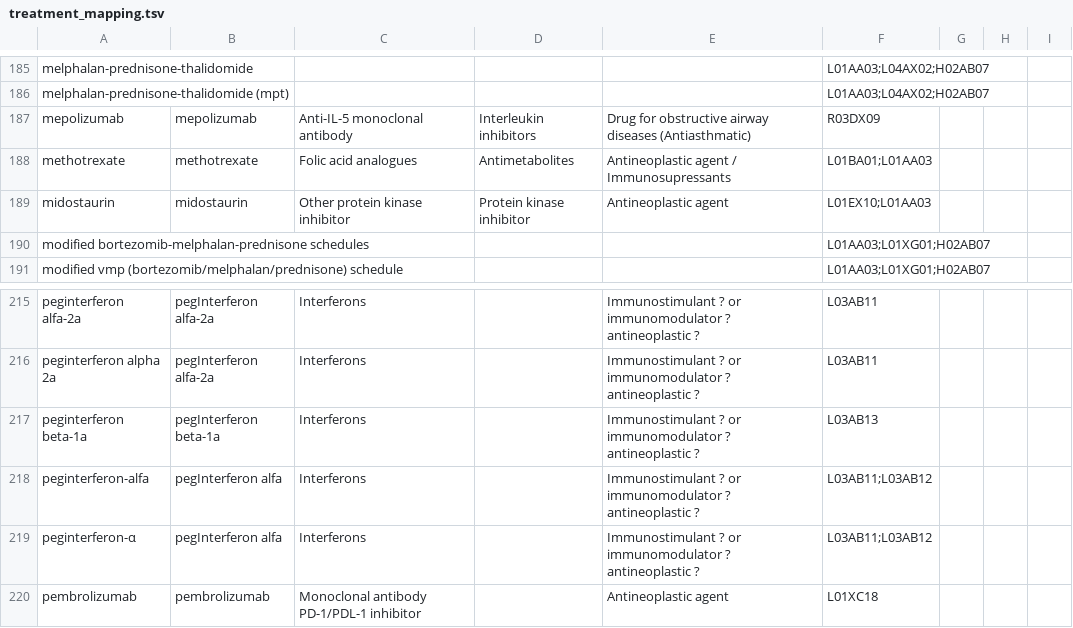
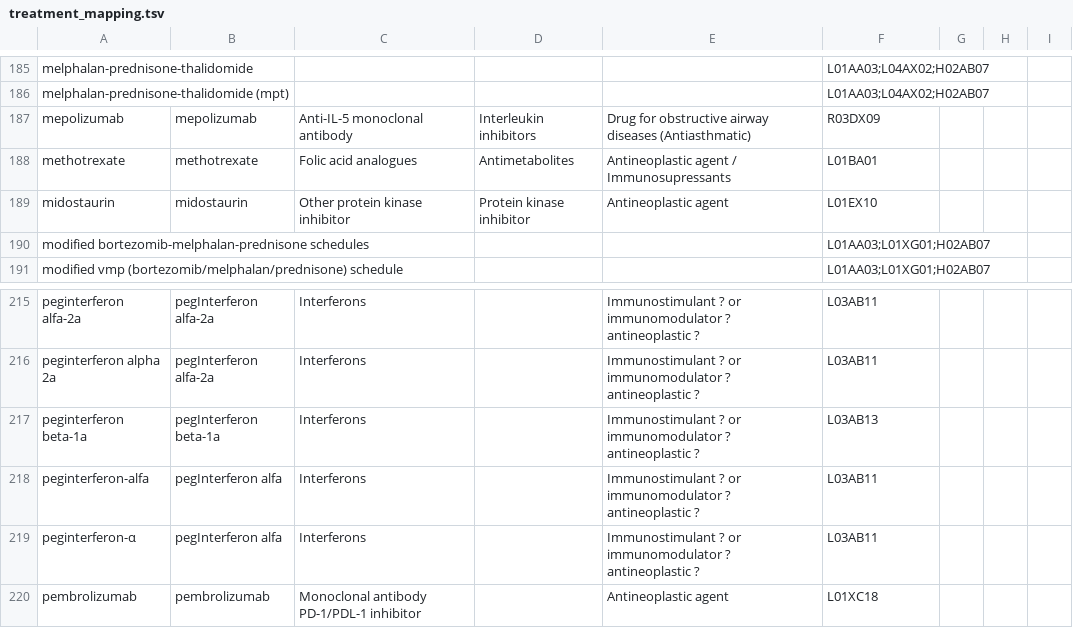
Before and after one commit to Nworno/paitc_literature_review, a TSV file: data/mapping/treatment_mapping.tsv, drawn as a sheet; only a part is shown, gaps mark what is left out.

```diff
--- a/data/mapping/treatment_mapping.tsv
+++ b/data/mapping/treatment_mapping.tsv
@@ -187,4 +187,4 @@ melphalan-prednisone-thalidomide (mpt)					L01AA03;L04AX02;H02AB07
 mepolizumab	mepolizumab	Anti-IL-5 monoclonal antibody	Interleukin inhibitors	Drug for obstructive airway diseases (Antiasthmatic)	R03DX09			
-methotrexate	methotrexate	Folic acid analogues	Antimetabolites	Antineoplastic agent / Immunosupressants	L01BA01;L01AA03			
-midostaurin	midostaurin	Other protein kinase inhibitor	Protein kinase inhibitor	Antineoplastic agent	L01EX10;L01AA03			
+methotrexate	methotrexate	Folic acid analogues	Antimetabolites	Antineoplastic agent / Immunosupressants	L01BA01			
+midostaurin	midostaurin	Other protein kinase inhibitor	Protein kinase inhibitor	Antineoplastic agent	L01EX10			
 modified bortezomib-melphalan-prednisone schedules					L01AA03;L01XG01;H02AB07			
@@ -217,4 +217,4 @@ peginterferon alpha 2a	pegInterferon alfa-2a	Interferons		Immunostimulant ? or i
 peginterferon beta-1a	pegInterferon beta-1a	Interferons		Immunostimulant ? or immunomodulator ? antineoplastic ?	L03AB13			
-peginterferon-alfa	pegInterferon alfa	Interferons		Immunostimulant ? or immunomodulator ? antineoplastic ?	L03AB11;L03AB12			
-peginterferon-α	pegInterferon alfa	Interferons		Immunostimulant ? or immunomodulator ? antineoplastic ?	L03AB11;L03AB12			
+peginterferon-alfa	pegInterferon alfa	Interferons		Immunostimulant ? or immunomodulator ? antineoplastic ?	L03AB11			
+peginterferon-α	pegInterferon alfa	Interferons		Immunostimulant ? or immunomodulator ? antineoplastic ?	L03AB11			
 pembrolizumab	pembrolizumab	Monoclonal antibody PD-1/PDL-1 inhibitor		Antineoplastic agent	L01XC18			
```
Also changed, not shown: data/extraction/adjudicated/first_part/ASL.csv, data/extraction/adjudicated/second_part/BZ/065_31985301.csv, 13 other files.
